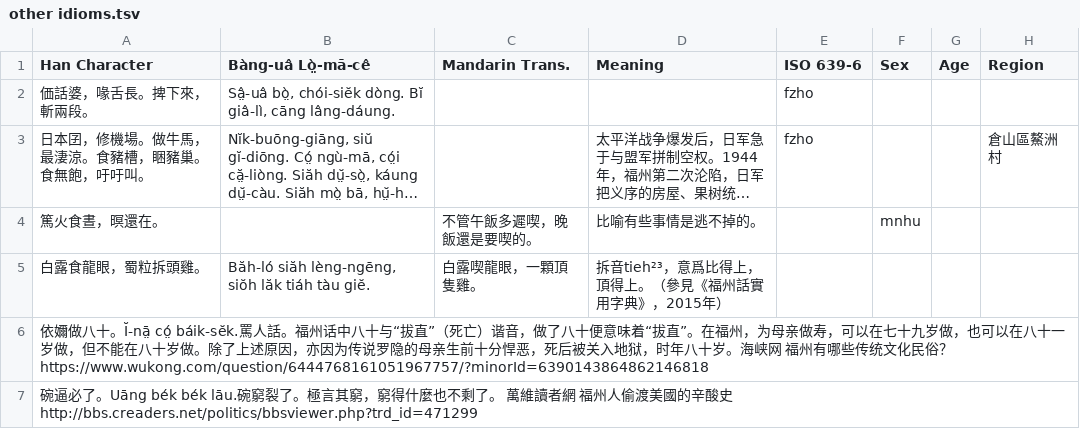
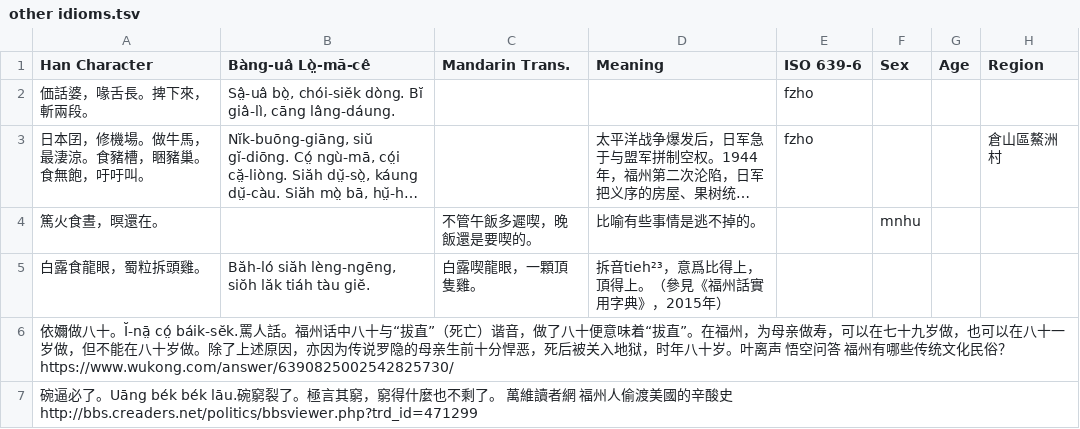
Before and after one commit to MindongLab/foochow-idioms-data, a TSV file: other idioms.tsv, drawn as a sheet; only a part is shown; long unchanged cells end in …; the diff names each change by its address in the sheet, - before the commit and + after, or states it on an @@ line.

Commit message:
正误

```diff
--- a/other idioms.tsv
+++ b/other idioms.tsv
-A6 (Han Character): …八十岁。海峡网 福州有哪些传统文化民俗？https://www.wukong.com/question/6444768161051967757/?minorId=6390143864862146818
+A6 (Han Character): …八十岁。叶离声 悟空问答 福州有哪些传统文化民俗？https://www.wukong.com/answer/6390825002542825730/
```
